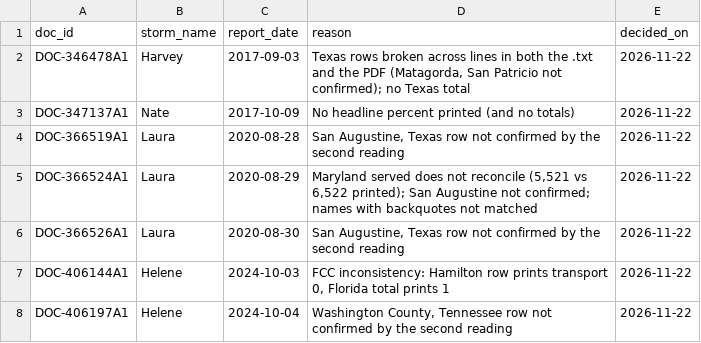
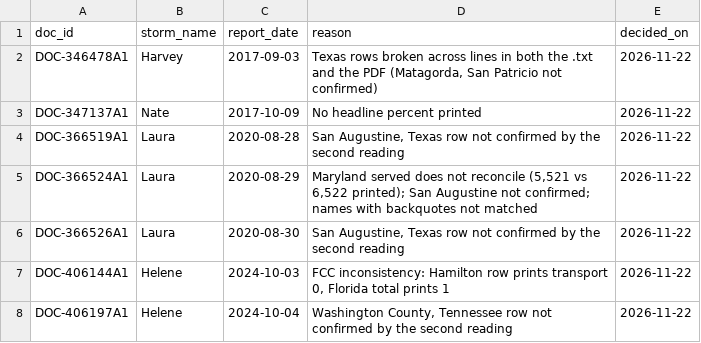
Before and after one commit to ts2427/when-the-network-goes-dark-data, a CSV file: code/manifest/excluded_reports.csv, drawn as a sheet.

```diff
--- a/code/manifest/excluded_reports.csv
+++ b/code/manifest/excluded_reports.csv
@@ -1,4 +1,4 @@
 doc_id,storm_name,report_date,reason,decided_on
-DOC-346478A1,Harvey,2017-09-03,"Texas rows broken across lines in both the .txt and the PDF (Matagorda, San Patricio not confirmed); no Texas total",2026-11-22
-DOC-347137A1,Nate,2017-10-09,No headline percent printed (and no totals),2026-11-22
+DOC-346478A1,Harvey,2017-09-03,"Texas rows broken across lines in both the .txt and the PDF (Matagorda, San Patricio not confirmed)",2026-11-22
+DOC-347137A1,Nate,2017-10-09,No headline percent printed,2026-11-22
 DOC-366519A1,Laura,2020-08-28,"San Augustine, Texas row not confirmed by the second reading",2026-11-22
```
Also changed, not shown: data/analysis/storms.csv, data/analysis/validation/validation_dirs.csv, 20 other files.
